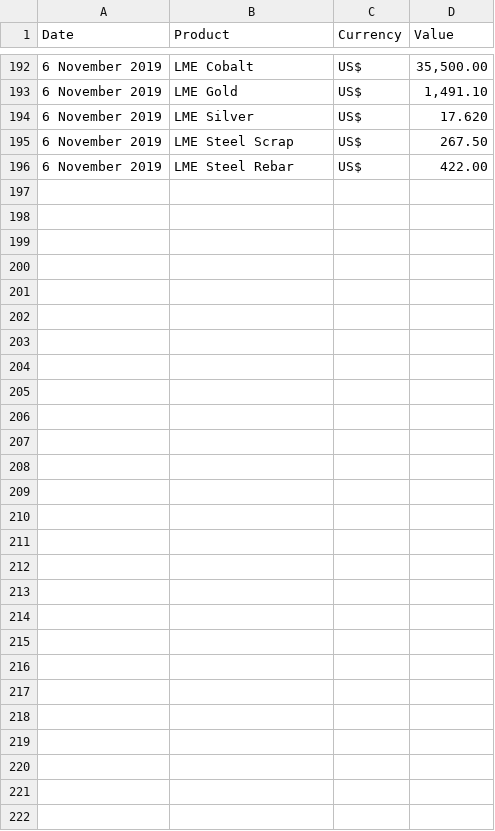
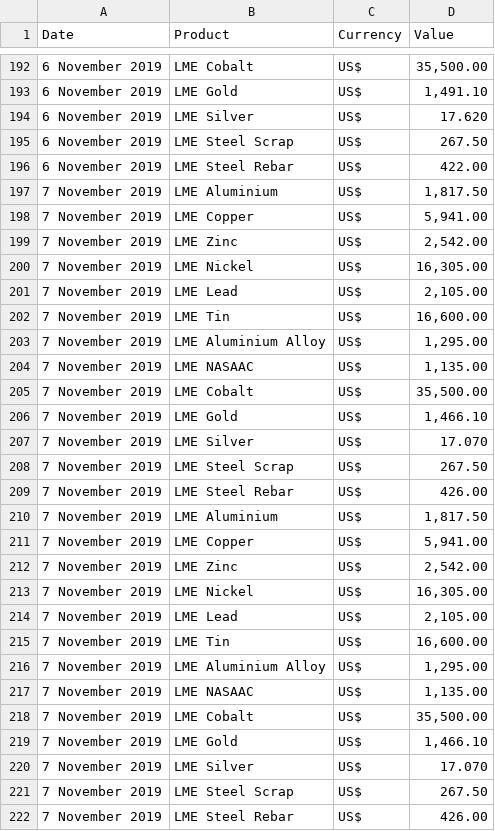
Before and after one commit to mbs76/LME-Scraper, a CSV file: lme.csv, drawn as a sheet; only a part is shown, gaps mark what is left out; the diff names each change by its address in the sheet, - before the commit and + after, or states it on an @@ line.

Commit message:
Update lme.csv

```diff
--- a/lme.csv
+++ b/lme.csv
+row 197: 7 November 2019 | LME Aluminium | US$ | 1,817.50
+row 198: 7 November 2019 | LME Copper | US$ | 5,941.00
+row 199: 7 November 2019 | LME Zinc | US$ | 2,542.00
+row 200: 7 November 2019 | LME Nickel | US$ | 16,305.00
+row 201: 7 November 2019 | LME Lead | US$ | 2,105.00
+row 202: 7 November 2019 | LME Tin | US$ | 16,600.00
+row 203: 7 November 2019 | LME Aluminium Alloy | US$ | 1,295.00
+row 204: 7 November 2019 | LME NASAAC | US$ | 1,135.00
+row 205: 7 November 2019 | LME Cobalt | US$ | 35,500.00
+row 206: 7 November 2019 | LME Gold | US$ | 1,466.10
+row 207: 7 November 2019 | LME Silver | US$ | 17.070
+row 208: 7 November 2019 | LME Steel Scrap | US$ | 267.50
+row 209: 7 November 2019 | LME Steel Rebar | US$ | 426.00
+row 210: 7 November 2019 | LME Aluminium | US$ | 1,817.50
+row 211: 7 November 2019 | LME Copper | US$ | 5,941.00
+row 212: 7 November 2019 | LME Zinc | US$ | 2,542.00
+row 213: 7 November 2019 | LME Nickel | US$ | 16,305.00
+row 214: 7 November 2019 | LME Lead | US$ | 2,105.00
+row 215: 7 November 2019 | LME Tin | US$ | 16,600.00
+row 216: 7 November 2019 | LME Aluminium Alloy | US$ | 1,295.00
+row 217: 7 November 2019 | LME NASAAC | US$ | 1,135.00
+row 218: 7 November 2019 | LME Cobalt | US$ | 35,500.00
+row 219: 7 November 2019 | LME Gold | US$ | 1,466.10
+row 220: 7 November 2019 | LME Silver | US$ | 17.070
+row 221: 7 November 2019 | LME Steel Scrap | US$ | 267.50
+row 222: 7 November 2019 | LME Steel Rebar | US$ | 426.00
```
